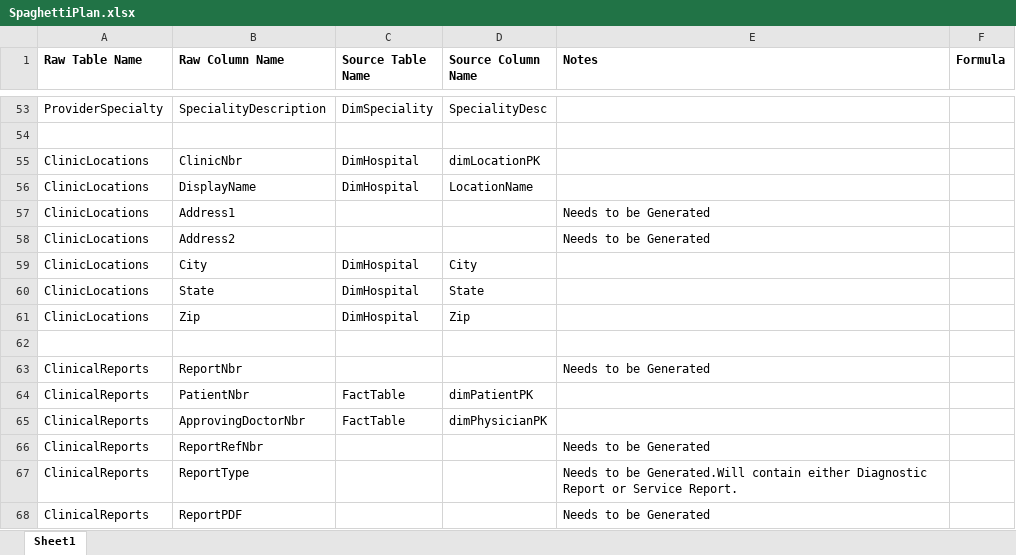
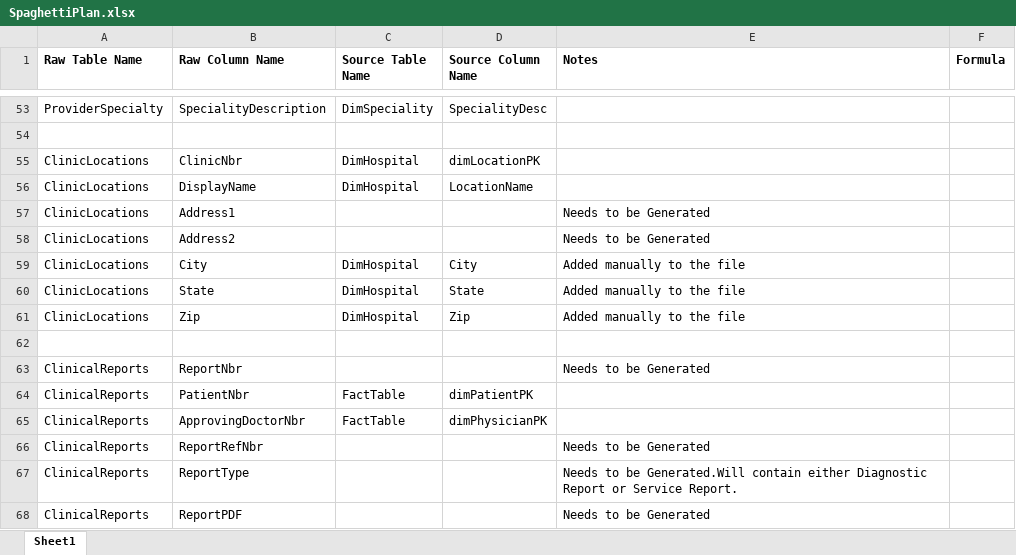
Before and after one commit to murtazaa-hussainn/dawh-project, an Excel workbook: SpaghettiPlan.xlsx, sheet Sheet1, drawn as a sheet; only a part is shown, gaps mark what is left out; values as stored, in another font and other column widths than the file's, no borders; the diff names each change by its address in the sheet, - before the commit and + after, or states it on an @@ line.

Commit message:
Completed Spaghetti Creater

```diff
--- a/SpaghettiPlan.xlsx (sheet Sheet1)
+++ b/SpaghettiPlan.xlsx (sheet Sheet1)
-E59:E61 (Notes): (empty)
+E59:E61 (Notes): Added manually to the file
```
Also changed, not shown: 10 other files.
